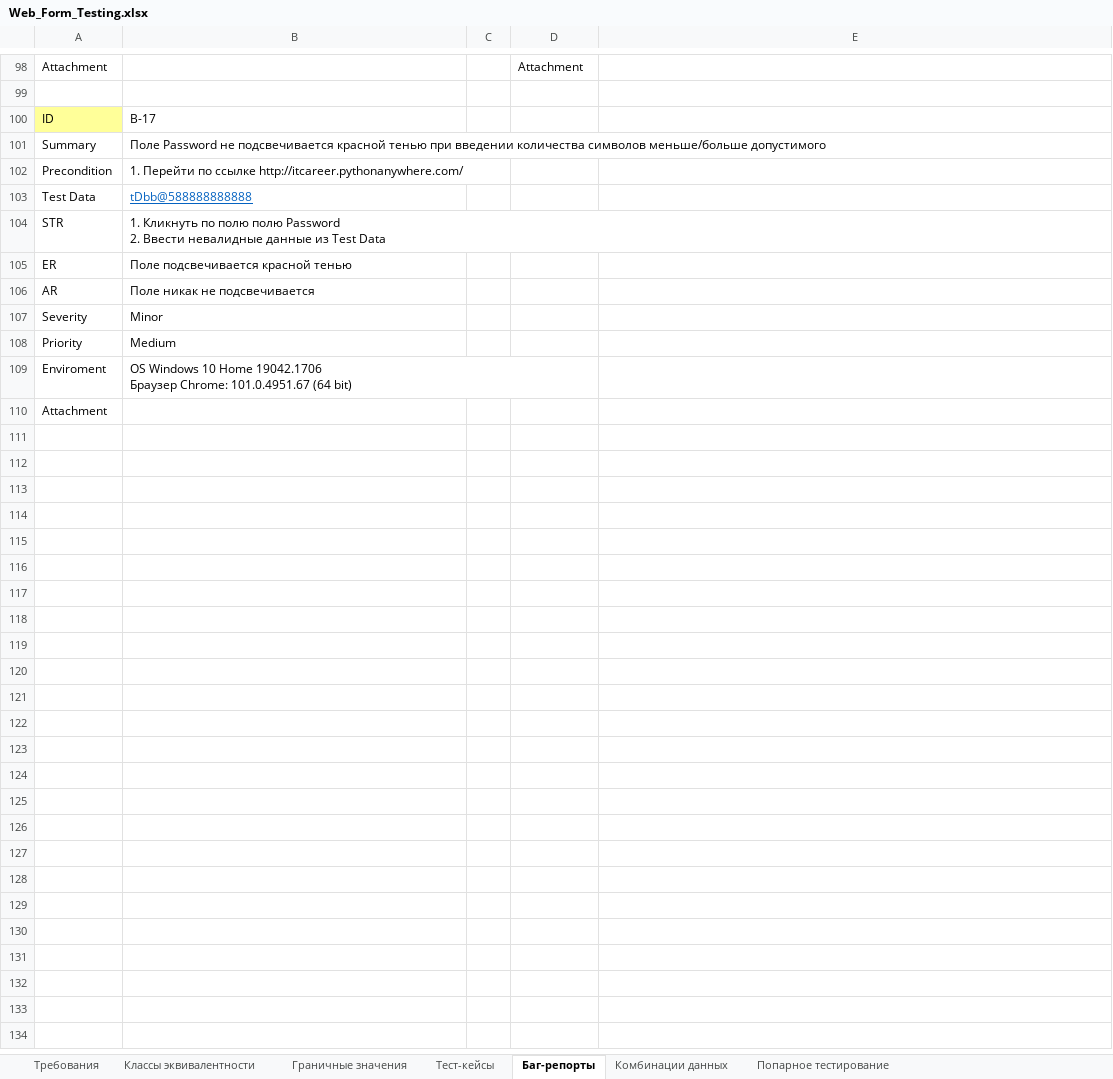
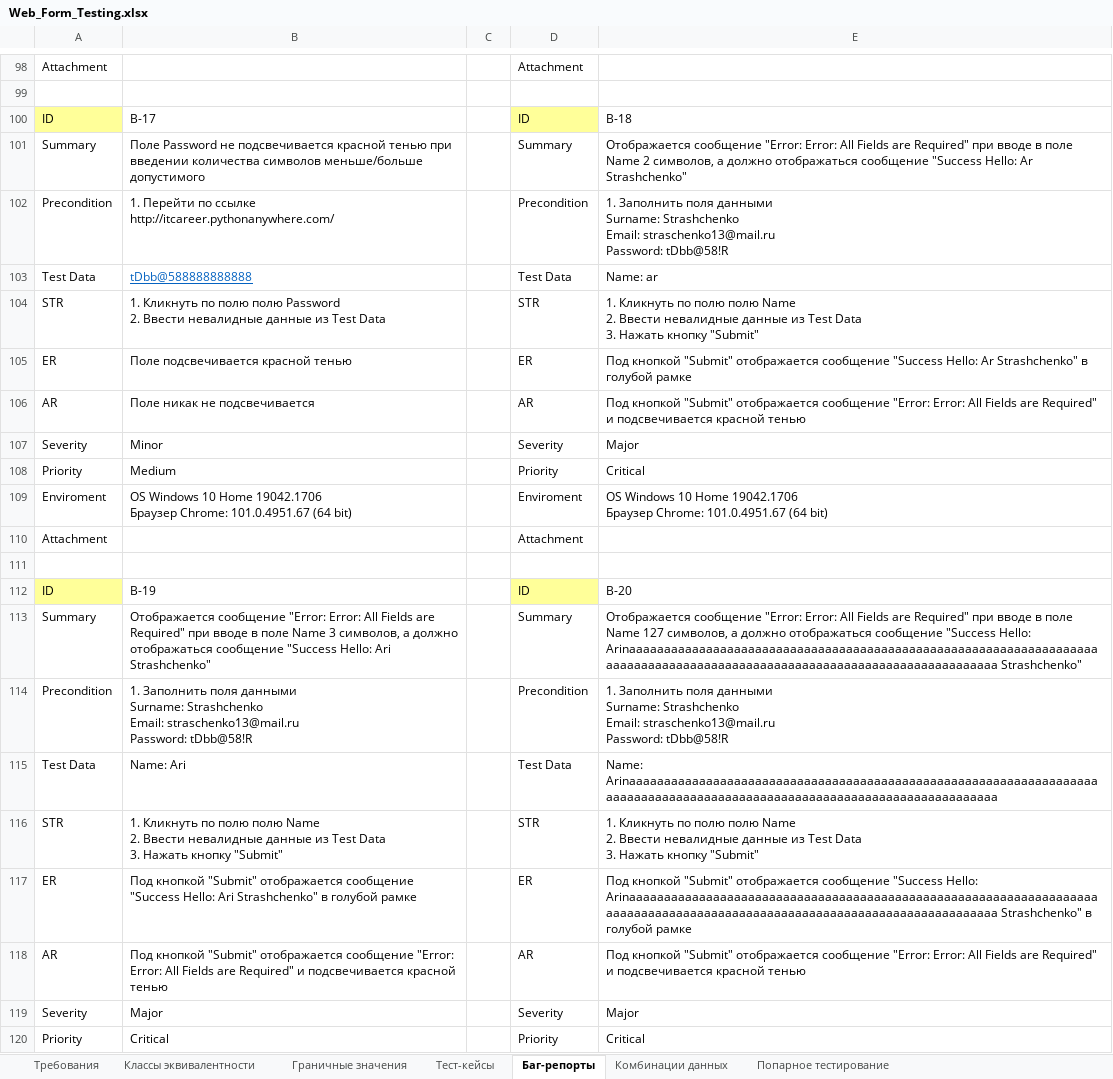
Before and after one commit to rnstrshchnk/WebTesting, an Excel workbook: Web_Form_Testing.xlsx, sheet Баг-репорты, drawn as a sheet; only a part is shown, gaps mark what is left out; values as stored, in another font and other column widths than the file's, no borders; charts and pictures not drawn; ↵ is a line break in a cell; the diff covers the shown part only; the diff names each change by its address in the sheet, - before the commit and + after, or states it on an @@ line.

Commit message:
update bug reports

```diff
--- a/Web_Form_Testing.xlsx (sheet Баг-репорты)
+++ b/Web_Form_Testing.xlsx (sheet Баг-репорты)
-D100: (empty)
+D100: ID
-D100 fill: none
+D100 fill: #FFFF99
-E100: (empty)
+E100: B-18
-D101: (empty)
+D101: Summary
-E101: (empty)
+E101: Отображается сообщение "Error: Error: All Fields are Required" при вводе в поле Name 2 символов, а должно отображаться сообщение "Success Hello: Ar Strashchenko"
-D102: (empty)
+D102: Precondition
-E102: (empty)
+E102: 1. Заполнить поля данными ↵ Surname: Strashchenko ↵ Email: straschenko13@mail.ru ↵ Password: tDbb@58!R
-D103: (empty)
+D103: Test Data
-E103: (empty)
+E103: Name: ar
-D104: (empty)
+D104: STR
-E104: (empty)
+E104: 1. Кликнуть по полю полю Name ↵ 2. Ввести невалидные данные из Test Data ↵ 3. Нажать кнопку "Submit"
-D105: (empty)
+D105: ER
-E105: (empty)
+E105: Под кнопкой "Submit" отображается сообщение "Success Hello: Ar Strashchenko" в голубой рамке
-D106: (empty)
+D106: AR
-E106: (empty)
+E106: Под кнопкой "Submit" отображается сообщение "Error: Error: All Fields are Required" и подсвечивается красной тенью
-D107: (empty)
+D107: Severity
-E107: (empty)
+E107: Major
-D108: (empty)
+D108: Priority
-E108: (empty)
+E108: Critical
-D109: (empty)
+D109: Enviroment
-E109: (empty)
+E109: OS Windows 10 Home 19042.1706 ↵ Браузер Chrome: 101.0.4951.67 (64 bit)
-D110: (empty)
+D110: Attachment
+row 111: (empty)
+row 112: ID | B-19 |  | ID | B-20
+row 113: Summary | Отображается сообщение "Error: Error: All Fields are Required" при вводе в поле Name 3 символов, а должно отображаться сообщение "Success Hello: Ari Strashchenko" |  | Summary | Отображается сообщение "Error: Error: All Fields are Required" при вводе в поле Name 127 символов, а должно отображаться сообщение "Success Hello: Arinaaaaaaaaaaaaaaaaaaaaaaaaaaaaaaaaaaaaaaaaaaaaaaaaaaaaaaaaaaaaaaaaaaaaaaaaaaaaaaaaaaaaaaaaaaaaaaaaaaaaaaaaaaaaaaaaaaaaaaaaaaa Strashchenko"
+row 114: Precondition | 1. Заполнить поля данными ↵ Surname: Strashchenko ↵ Email: straschenko13@mail.ru ↵ Password: tDbb@58!R |  | Precondition | 1. Заполнить поля данными ↵ Surname: Strashchenko ↵ Email: straschenko13@mail.ru ↵ Password: tDbb@58!R
+row 115: Test Data | Name: Ari |  | Test Data | Name: Arinaaaaaaaaaaaaaaaaaaaaaaaaaaaaaaaaaaaaaaaaaaaaaaaaaaaaaaaaaaaaaaaaaaaaaaaaaaaaaaaaaaaaaaaaaaaaaaaaaaaaaaaaaaaaaaaaaaaaaaaaaaa
+row 116: STR | 1. Кликнуть по полю полю Name ↵ 2. Ввести невалидные данные из Test Data ↵ 3. Нажать кнопку "Submit" |  | STR | 1. Кликнуть по полю полю Name ↵ 2. Ввести невалидные данные из Test Data ↵ 3. Нажать кнопку "Submit"
+row 117: ER | Под кнопкой "Submit" отображается сообщение "Success Hello: Ari Strashchenko" в голубой рамке |  | ER | Под кнопкой "Submit" отображается сообщение "Success Hello: Arinaaaaaaaaaaaaaaaaaaaaaaaaaaaaaaaaaaaaaaaaaaaaaaaaaaaaaaaaaaaaaaaaaaaaaaaaaaaaaaaaaaaaaaaaaaaaaaaaaaaaaaaaaaaaaaaaaaaaaaaaaaa Strashchenko" в голубой рамке
+row 118: AR | Под кнопкой "Submit" отображается сообщение "Error: Error: All Fields are Required" и подсвечивается красной тенью |  | AR | Под кнопкой "Submit" отображается сообщение "Error: Error: All Fields are Required" и подсвечивается красной тенью
+row 119: Severity | Major |  | Severity | Major
+row 120: Priority | Critical |  | Priority | Critical
```
Also changed, not shown: 98 added rows elsewhere in this sheet, sheet Тест-кейсы.
